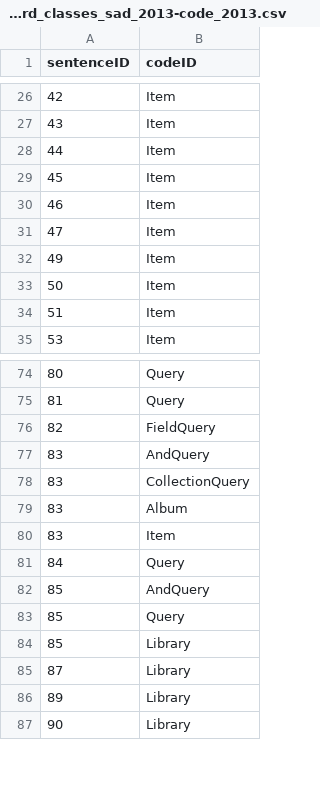
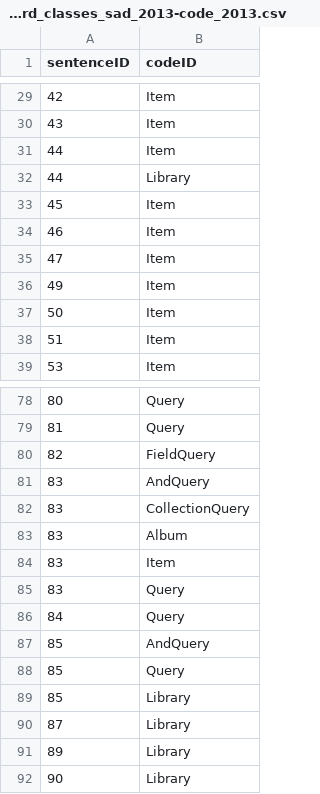
Before and after one commit to ardoco/ardoco, a CSV file: core/tests-base/src/main/resources/benchmark/beets/goldstandards/goldstandard_classes_sad_2013-code_2013.csv, drawn as a sheet; only a part is shown, gaps mark what is left out; the diff covers the shown part only.

```diff
--- a/core/tests-base/src/main/resources/benchmark/beets/goldstandards/goldstandard_classes_sad_2013-code_2013.csv
+++ b/core/tests-base/src/main/resources/benchmark/beets/goldstandards/goldstandard_classes_sad_2013-code_2013.csv
@@ -28,2 +31,3 @@ sentenceID,codeID
 44,Item
+44,Library
 45,Item
@@ -80,2 +84,3 @@ sentenceID,codeID
 83,Item
+83,Query
 84,Query
```
Also changed, not shown: 5 added rows and 4 edited cells elsewhere in this file, core/tests-base/src/main/resources/benchmark/scons/goldstandards/goldstandard_classes_sad_2024-code_2024.csv, core/tests-base/src/main/resources/benchmark/teammates/goldstandards/goldstandard_classes_sad_2021-code_2023.csv, 4 other files.
